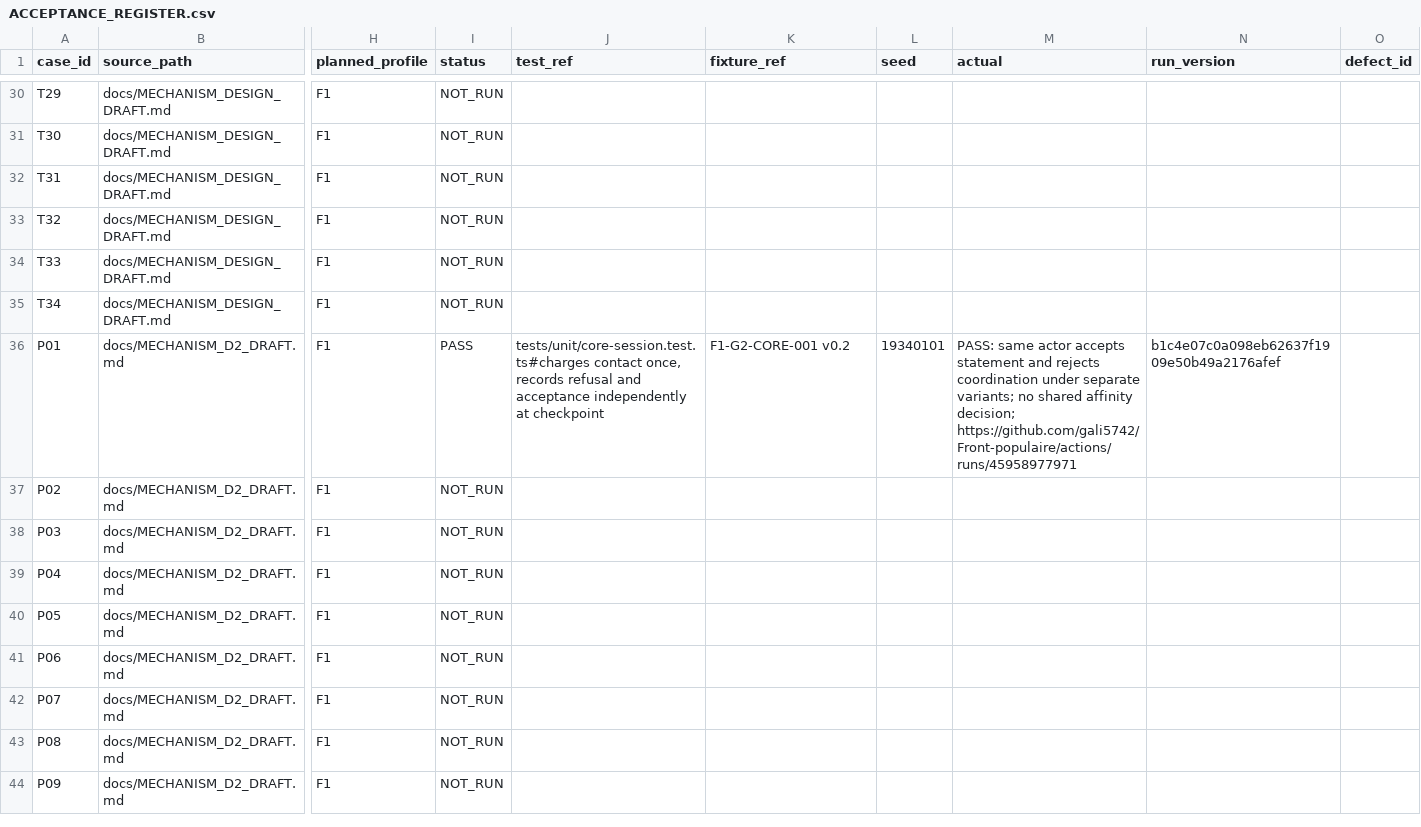
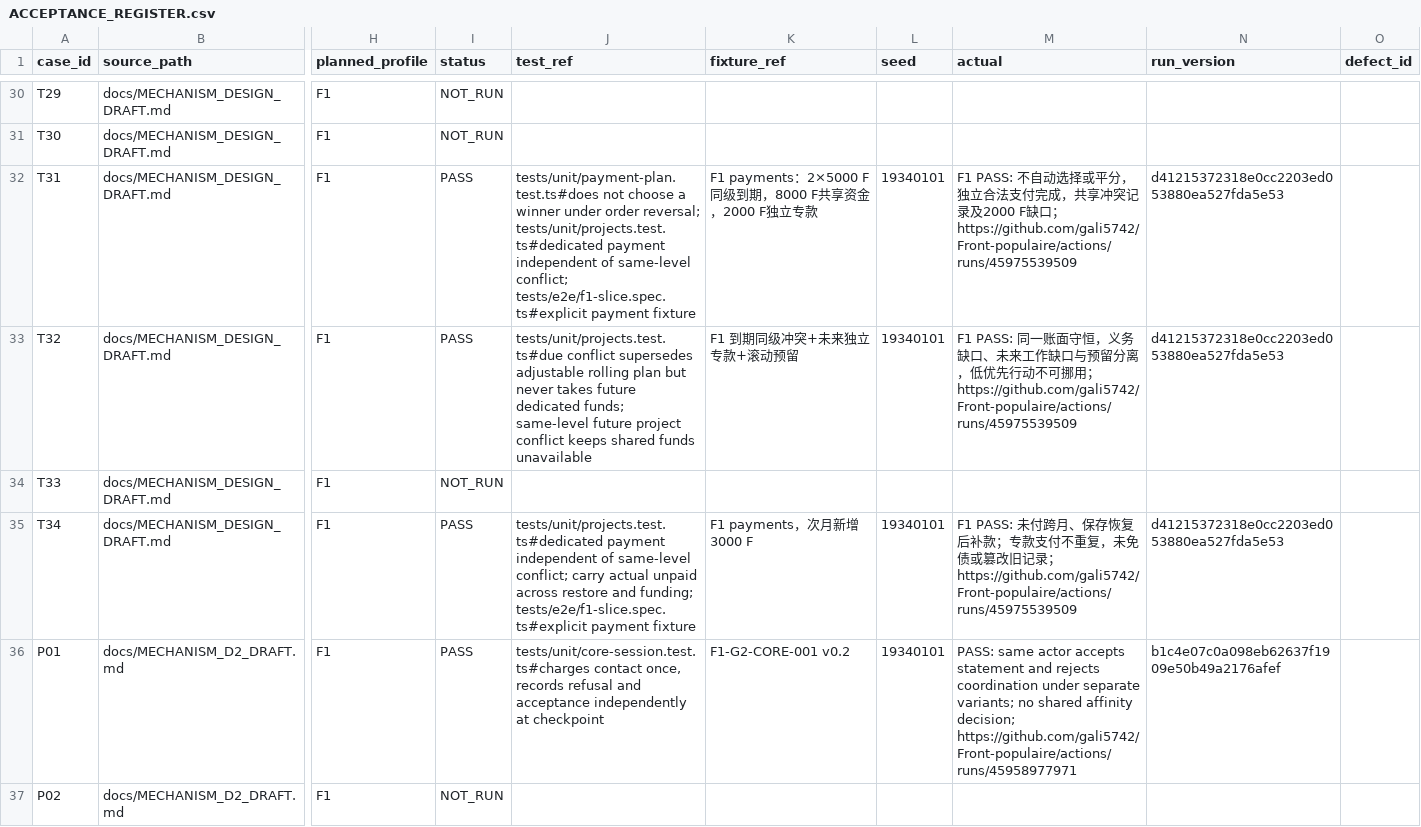
Before and after one commit to gali5742/Front-populaire, a CSV file: docs/ACCEPTANCE_REGISTER.csv, drawn as a sheet; only a part is shown, gaps mark what is left out; the shorter side is filled out with more unchanged rows; the diff covers the shown part only; the diff names each change by its address in the sheet, - before the commit and + after, or states it on an @@ line.

```diff
--- a/docs/ACCEPTANCE_REGISTER.csv
+++ b/docs/ACCEPTANCE_REGISTER.csv
-I32:I33 (status): NOT_RUN
+I32:I33 (status): PASS
-J32 (test_ref): (empty)
+J32 (test_ref): tests/unit/payment-plan.test.ts#does not choose a winner under order reversal; tests/unit/projects.test.ts#dedicated payment independent of same-level conflict; tests/e2e/f1-slice.spec.ts#explicit payment fixture
-K32 (fixture_ref): (empty)
+K32 (fixture_ref): F1 payments：2×5000 F同级到期，8000 F共享资金，2000 F独立专款
-L32:L33 (seed): (empty)
+L32:L33 (seed): 19340101
-M32 (actual): (empty)
+M32 (actual): F1 PASS: 不自动选择或平分，独立合法支付完成，共享冲突记录及2000 F缺口；https://github.com/gali5742/Front-populaire/actions/runs/45975539509
-N32:N33 (run_version): (empty)
+N32:N33 (run_version): d41215372318e0cc2203ed053880ea527fda5e53
-J33 (test_ref): (empty)
+J33 (test_ref): tests/unit/projects.test.ts#due conflict supersedes adjustable rolling plan but never takes future dedicated funds; same-level future project conflict keeps shared funds unavailable
-K33 (fixture_ref): (empty)
+K33 (fixture_ref): F1 到期同级冲突+未来独立专款+滚动预留
-M33 (actual): (empty)
+M33 (actual): F1 PASS: 同一账面守恒，义务缺口、未来工作缺口与预留分离，低优先行动不可挪用；https://github.com/gali5742/Front-populaire/actions/runs/45975539509
-I35 (status): NOT_RUN
+I35 (status): PASS
-J35 (test_ref): (empty)
+J35 (test_ref): tests/unit/projects.test.ts#dedicated payment independent of same-level conflict; carry actual unpaid across restore and funding; tests/e2e/f1-slice.spec.ts#explicit payment fixture
-K35 (fixture_ref): (empty)
+K35 (fixture_ref): F1 payments，次月新增3000 F
-L35 (seed): (empty)
+L35 (seed): 19340101
-M35 (actual): (empty)
+M35 (actual): F1 PASS: 未付跨月、保存恢复后补款；专款支付不重复，未免债或篡改旧记录；https://github.com/gali5742/Front-populaire/actions/runs/45975539509
-N35 (run_version): (empty)
+N35 (run_version): d41215372318e0cc2203ed053880ea527fda5e53
```
Also changed, not shown: 30 edited cells elsewhere in this file, 7 other files.
